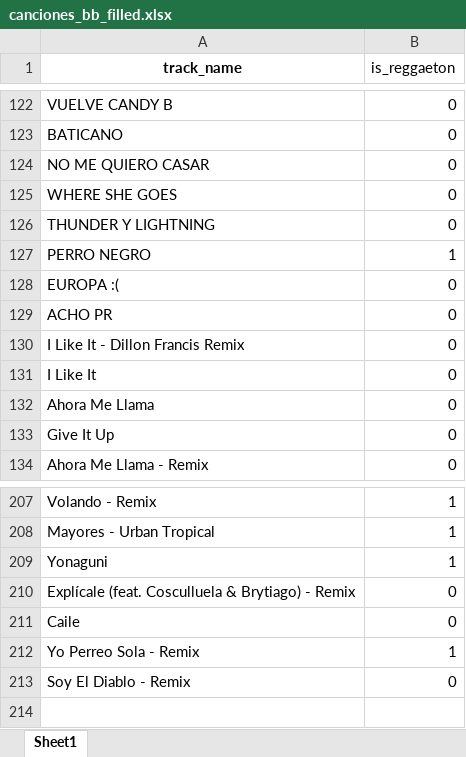
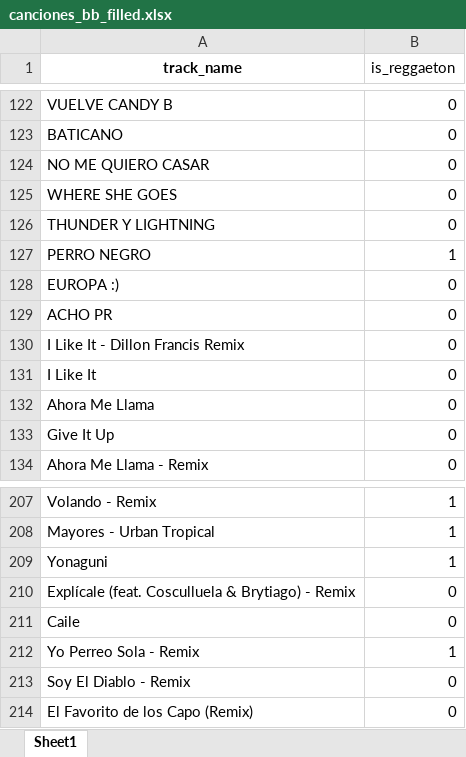
Before and after one commit to VelascoSantiago/bad-bunny-popularity-analysis, an Excel workbook: canciones_bb_filled.xlsx, sheet Sheet1, drawn as a sheet; only a part is shown, gaps mark what is left out; values as stored, in another font and other column widths than the file's, no borders; the diff names each change by its address in the sheet, - before the commit and + after, or states it on an @@ line.

```diff
--- a/canciones_bb_filled.xlsx (sheet Sheet1)
+++ b/canciones_bb_filled.xlsx (sheet Sheet1)
-A128 (track_name): EUROPA :(
+A128 (track_name): EUROPA :)
+row 214: El Favorito de los Capo (Remix) | 0
```
Also changed, not shown: 1 other file.
